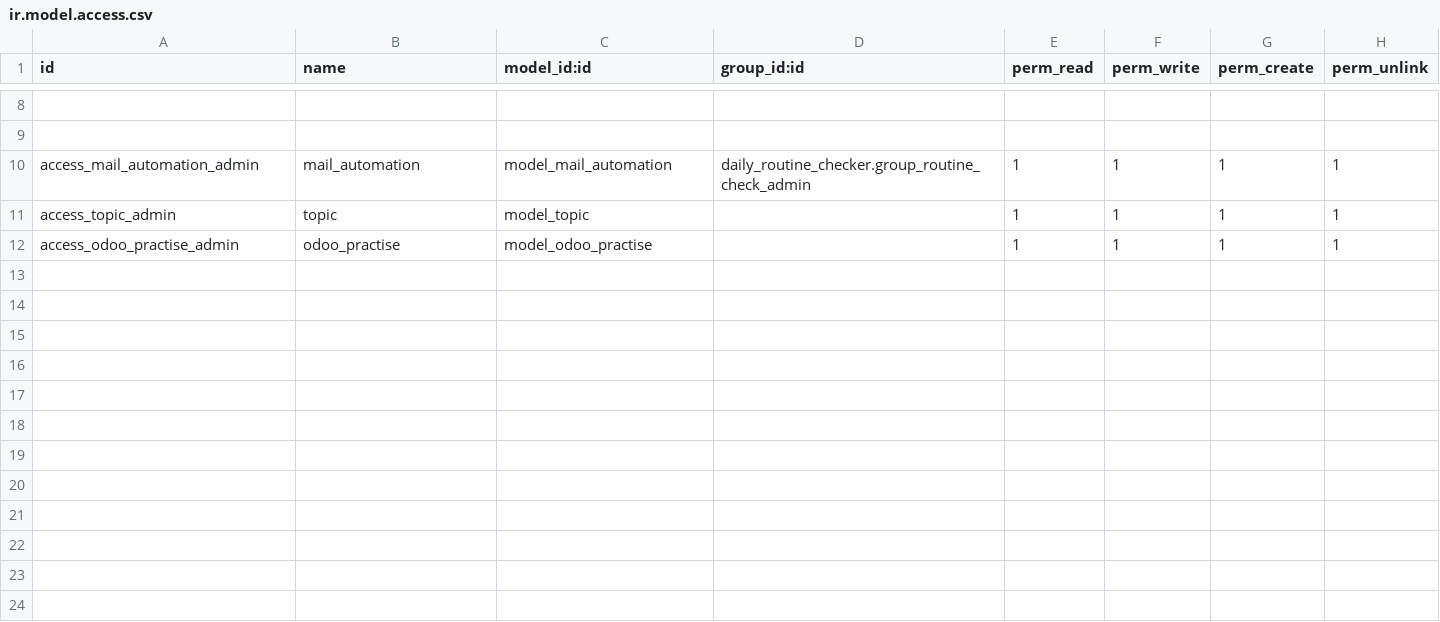
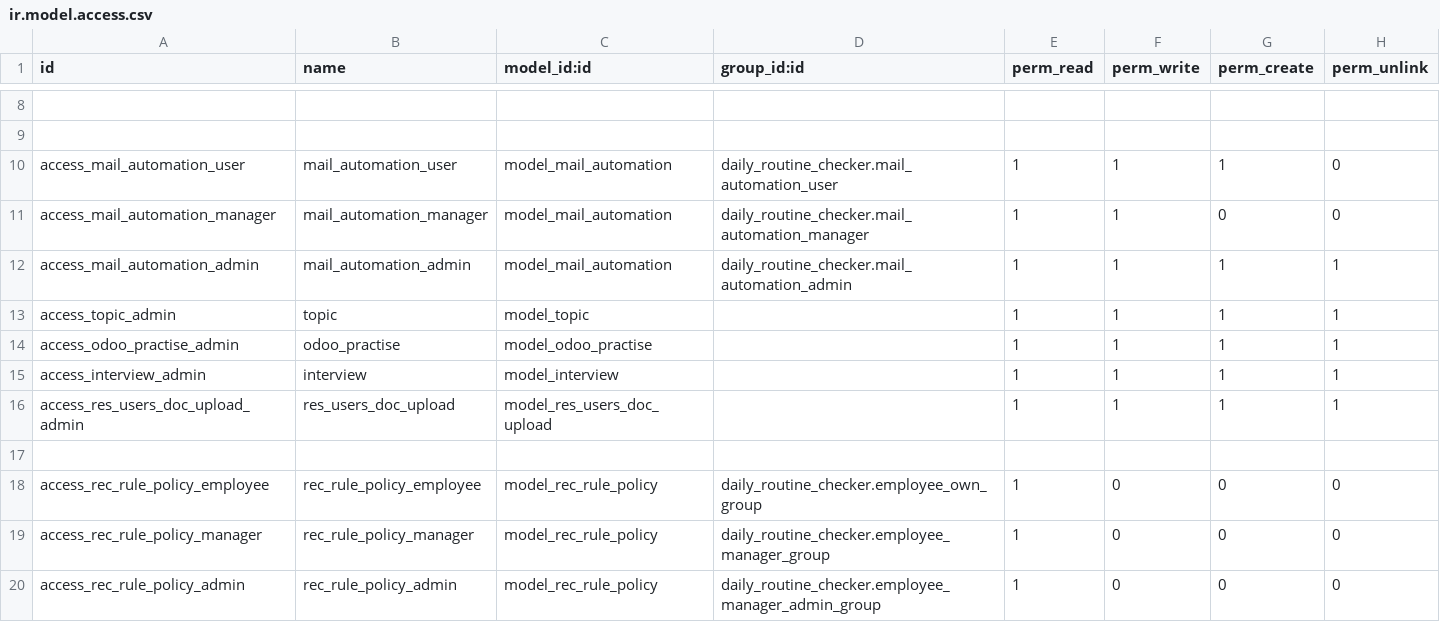
Before and after one commit to manojparmar968/odoo_version, a CSV file: daily_routine_checker/security/ir.model.access.csv, drawn as a sheet; only a part is shown, gaps mark what is left out; addresses are those after the commit; the diff names each change by its address in the sheet, - before the commit and + after, or states it on an @@ line.

```diff
--- a/daily_routine_checker/security/ir.model.access.csv
+++ b/daily_routine_checker/security/ir.model.access.csv
+row 10: access_mail_automation_user | mail_automation_user | model_mail_automation | daily_routine_checker.mail_automation_user | 1 | 1 | 1 | 0
+row 11: access_mail_automation_manager | mail_automation_manager | model_mail_automation | daily_routine_checker.mail_automation_manager | 1 | 1 | 0 | 0
-B12 (name): mail_automation
+B12 (name): mail_automation_admin
-D12 (group_id:id): daily_routine_checker.group_routine_check_admin
+D12 (group_id:id): daily_routine_checker.mail_automation_admin
+row 15: access_interview_admin | interview | model_interview |  | 1 | 1 | 1 | 1
+row 16: access_res_users_doc_upload_admin | res_users_doc_upload | model_res_users_doc_upload |  | 1 | 1 | 1 | 1
+row 17: (empty)
+row 18: access_rec_rule_policy_employee | rec_rule_policy_employee | model_rec_rule_policy | daily_routine_checker.employee_own_group | 1 | 0 | 0 | 0
+row 19: access_rec_rule_policy_manager | rec_rule_policy_manager | model_rec_rule_policy | daily_routine_checker.employee_manager_group | 1 | 0 | 0 | 0
+row 20: access_rec_rule_policy_admin | rec_rule_policy_admin | model_rec_rule_policy | daily_routine_checker.employee_manager_admin_group | 1 | 0 | 0 | 0
```
Also changed, not shown: 53 other files.
